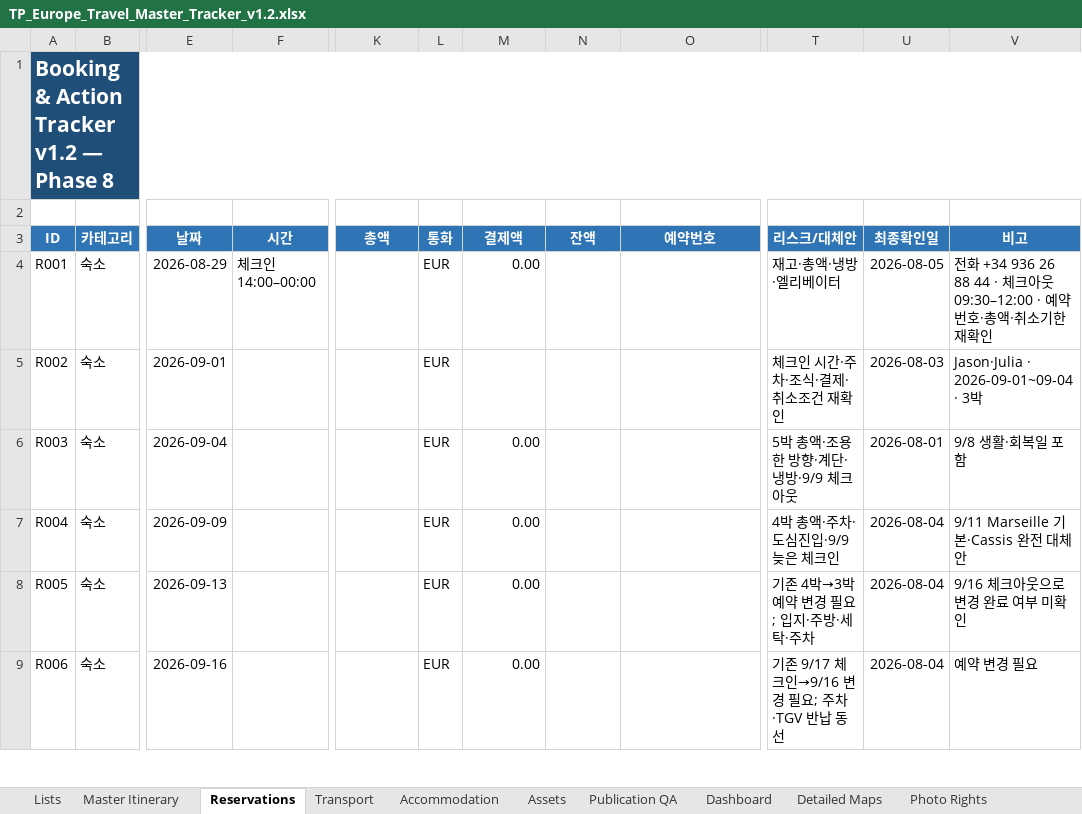
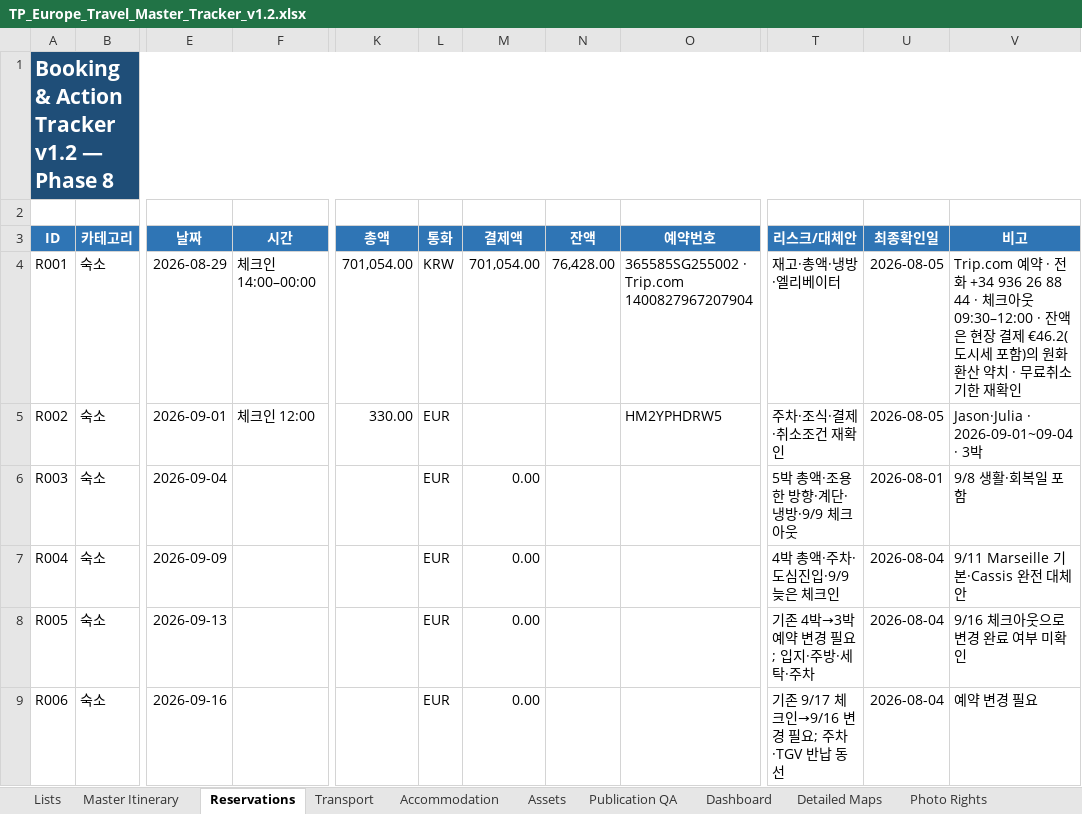
Before and after one commit to jeongjae/SP-FR-guidebook, an Excel workbook: source/OPERATIONS/TP_Europe_Travel_Master_Tracker_v1.2.xlsx, sheet Reservations, drawn as a sheet; only a part is shown, gaps mark what is left out; values as stored, in another font and other column widths than the file's, no borders; conditional formats not drawn; the diff names each change by its address in the sheet, - before the commit and + after, or states it on an @@ line.

```diff
--- a/source/OPERATIONS/TP_Europe_Travel_Master_Tracker_v1.2.xlsx (sheet Reservations)
+++ b/source/OPERATIONS/TP_Europe_Travel_Master_Tracker_v1.2.xlsx (sheet Reservations)
-K4 (총액): (empty)
+K4 (총액): 701,054.00
-L4 (통화): EUR
+L4 (통화): KRW
-M4 (결제액): 0.00
+M4 (결제액): 701,054.00
-N4 (잔액): (empty)
+N4 (잔액): 76,428.00
-O4 (예약번호): (empty)
+O4 (예약번호): 365585SG255002 · Trip.com 1400827967207904
-V4 (비고): 전화 +34 936 26 88 44 · 체크아웃 09:30–12:00 · 예약번호·총액·취소기한…
+V4 (비고): Trip.com 예약 · 전화 +34 936 26 88 44 · 체크아웃 09:30–12:00 · 잔액은 현장 결제 €46.2(도시세 포함)의 원화 환산 약치 · 무료취소기한…
-F5 (시간): (empty)
+F5 (시간): 체크인 12:00
-K5 (총액): (empty)
+K5 (총액): 330.00
-O5 (예약번호): (empty)
+O5 (예약번호): HM2YPHDRW5
-T5 (리스크/대체안): 체크인 시간·주차·조식·결제·취소조건 재확인
+T5 (리스크/대체안): 주차·조식·결제·취소조건 재확인
-U5 (최종확인일): 2026-08-03
+U5 (최종확인일): 2026-08-05
```
Also changed, not shown: sheet Accommodation, sheet Phase8 Lock Status, 4 other files.
